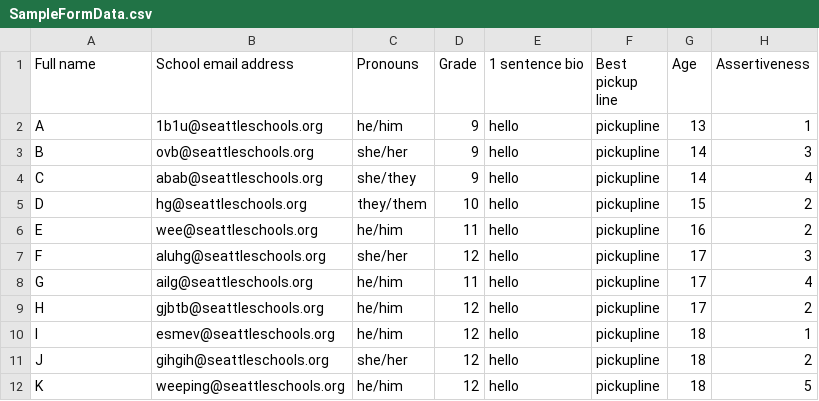
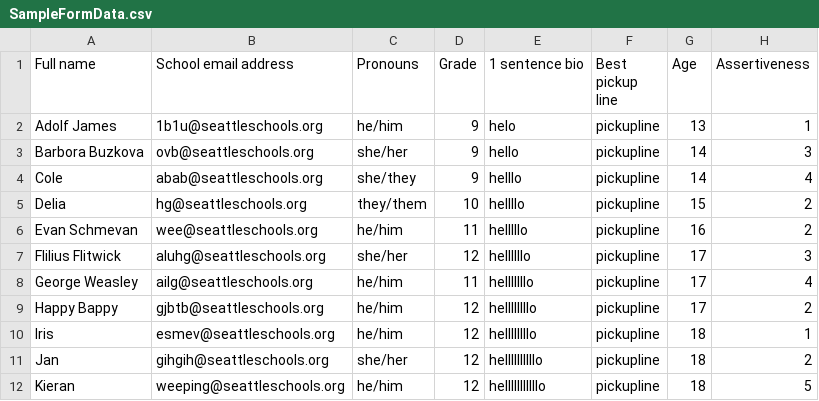
Before and after one commit to barborabuzkova/Dr.Heart, a CSV file: src/main/resources/SampleFormData.csv, drawn as a sheet; only a part is shown; the diff names each change by its address in the sheet, - before the commit and + after, or states it on an @@ line.

Commit message:
now displays all matches, added working profile display page, editted style and font size

```diff
--- a/src/main/resources/SampleFormData.csv
+++ b/src/main/resources/SampleFormData.csv
-A2 (Full name): A
+A2 (Full name): Adolf James
-E2 (1 sentence bio): hello
+E2 (1 sentence bio): helo
-A3 (Full name): B
+A3 (Full name): Barbora Buzkova
-A4 (Full name): C
+A4 (Full name): Cole
-E4 (1 sentence bio): hello
+E4 (1 sentence bio): helllo
-A5 (Full name): D
+A5 (Full name): Delia
-E5 (1 sentence bio): hello
+E5 (1 sentence bio): hellllo
-A6 (Full name): E
+A6 (Full name): Evan Schmevan
-E6 (1 sentence bio): hello
+E6 (1 sentence bio): helllllo
-A7 (Full name): F
+A7 (Full name): Flilius Flitwick
-E7 (1 sentence bio): hello
+E7 (1 sentence bio): hellllllo
-A8 (Full name): G
+A8 (Full name): George Weasley
-E8 (1 sentence bio): hello
+E8 (1 sentence bio): helllllllo
-A9 (Full name): H
+A9 (Full name): Happy Bappy
-E9:E10 (1 sentence bio): hello
+E9:E10 (1 sentence bio): hellllllllo
-A10 (Full name): I
+A10 (Full name): Iris
-A11 (Full name): J
+A11 (Full name): Jan
-E11 (1 sentence bio): hello
+E11 (1 sentence bio): hellllllllllo
-A12 (Full name): K
+A12 (Full name): Kieran
-E12 (1 sentence bio): hello
+E12 (1 sentence bio): helllllllllllo
```
Also changed, not shown: src/main/resources/1b1u@seattleschools.org.csv, src/main/resources/abab@seattleschools.org.csv, 15 other files.
